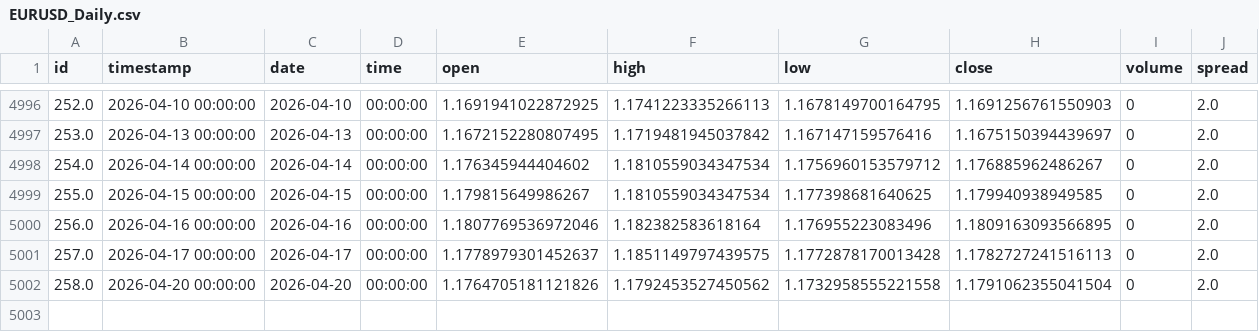
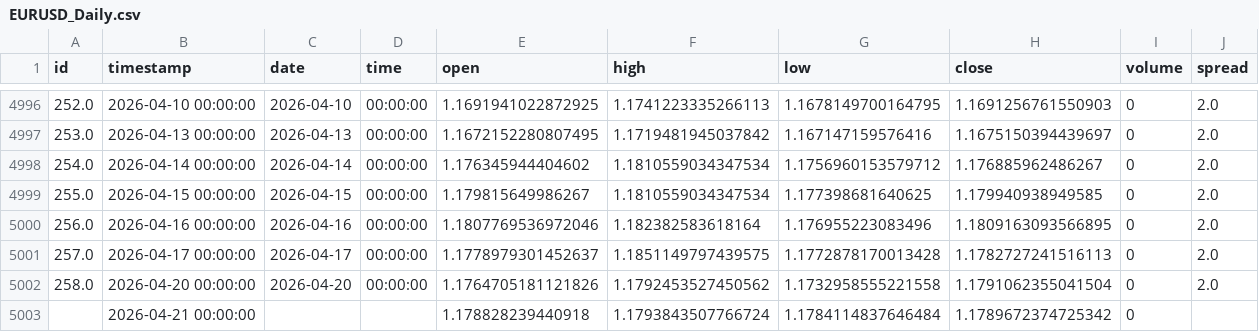
Before and after one commit to codejoncode/congenial-fortnight, a CSV file: data/EURUSD_Daily.csv, drawn as a sheet; only a part is shown, gaps mark what is left out; the diff names each change by its address in the sheet, - before the commit and + after, or states it on an @@ line.

```diff
--- a/data/EURUSD_Daily.csv
+++ b/data/EURUSD_Daily.csv
+row 5003:  | 2026-04-21 00:00:00 |  |  | 1.178828239440918 | 1.1793843507766724 | 1.1784114837646484 | 1.1789672374725342 | 0
```
Also changed, not shown: data/EURUSD_H4.csv, data/EURUSD_Weekly.csv, 3 other files.
